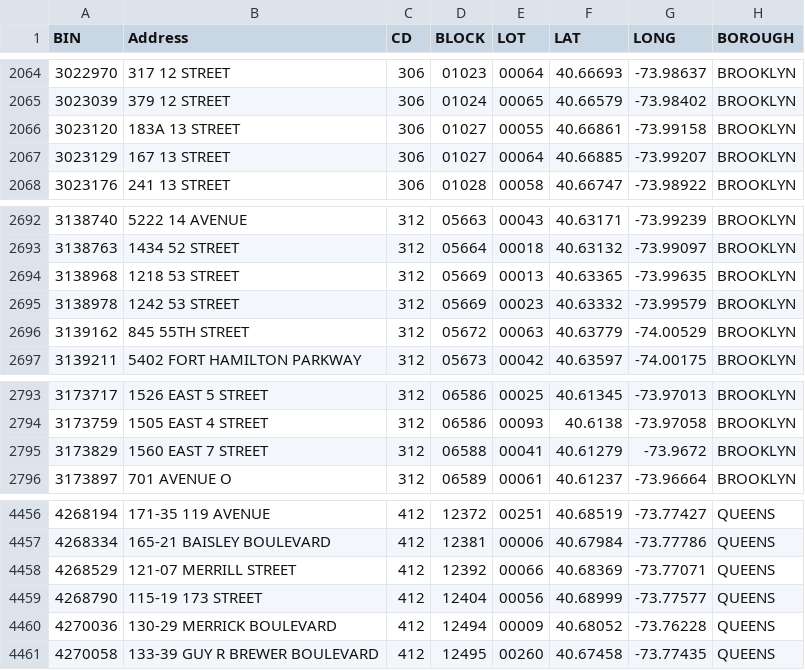
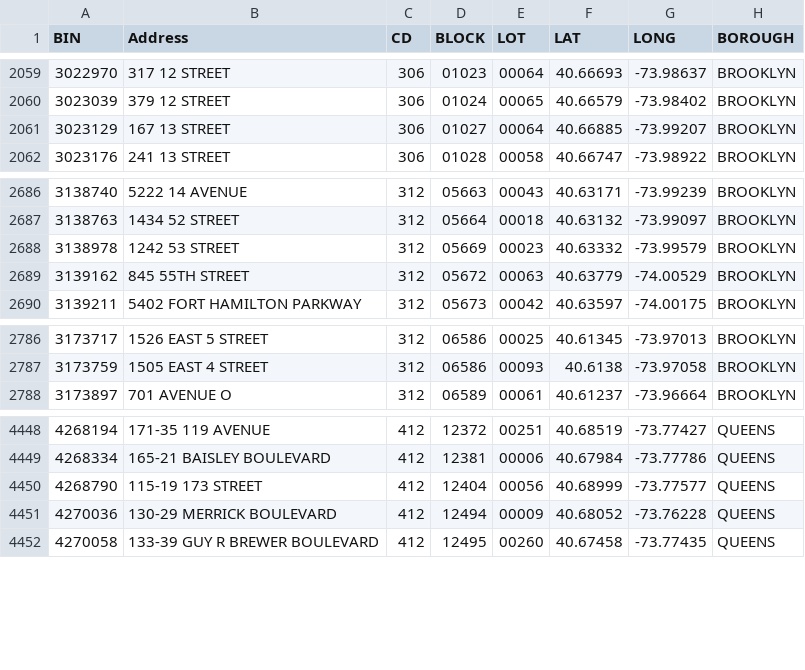
Before and after one commit to NYCDOB/SiteSafety_V2, a CSV file: data/CSC_RouteList.csv, drawn as a sheet; only a part is shown, gaps mark what is left out; the diff covers the shown part only.

```diff
--- a/data/CSC_RouteList.csv
+++ b/data/CSC_RouteList.csv
@@ -2065,3 +2060,2 @@ BIN,Address,CD,BLOCK,LOT,LAT,LONG,BOROUGH
 3023039,379 12 STREET,306,01024,00065,40.66579,-73.98402,BROOKLYN
-3023120,183A 13 STREET,306,01027,00055,40.66861,-73.99158,BROOKLYN
 3023129,167 13 STREET,306,01027,00064,40.66885,-73.99207,BROOKLYN
@@ -2693,3 +2687,2 @@ BIN,Address,CD,BLOCK,LOT,LAT,LONG,BOROUGH
 3138763,1434 52 STREET,312,05664,00018,40.63132,-73.99097,BROOKLYN
-3138968,1218 53 STREET,312,05669,00013,40.63365,-73.99635,BROOKLYN
 3138978,1242 53 STREET,312,05669,00023,40.63332,-73.99579,BROOKLYN
@@ -2794,3 +2787,2 @@ BIN,Address,CD,BLOCK,LOT,LAT,LONG,BOROUGH
 3173759,1505 EAST    4 STREET,312,06586,00093,40.6138,-73.97058,BROOKLYN
-3173829,1560 EAST    7 STREET,312,06588,00041,40.61279,-73.9672,BROOKLYN
 3173897,701 AVENUE O,312,06589,00061,40.61237,-73.96664,BROOKLYN
@@ -4457,3 +4449,2 @@ BIN,Address,CD,BLOCK,LOT,LAT,LONG,BOROUGH
 4268334,165-21 BAISLEY BOULEVARD,412,12381,00006,40.67984,-73.77786,QUEENS
-4268529,121-07 MERRILL STREET,412,12392,00066,40.68369,-73.77071,QUEENS
 4268790,115-19 173 STREET,412,12404,00056,40.68999,-73.77577,QUEENS
```
Also changed, not shown: 5 removed rows elsewhere in this file, 1 other file.
